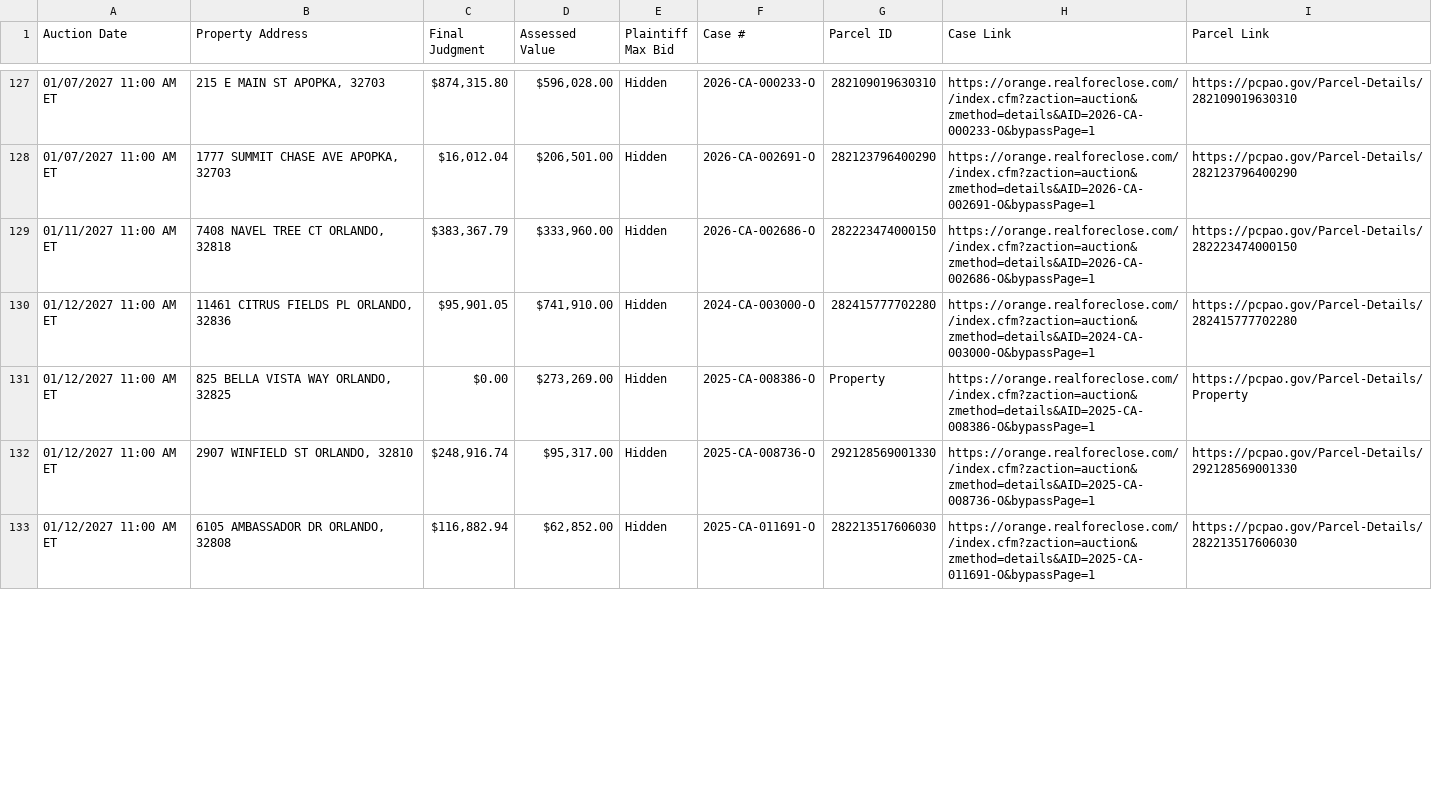
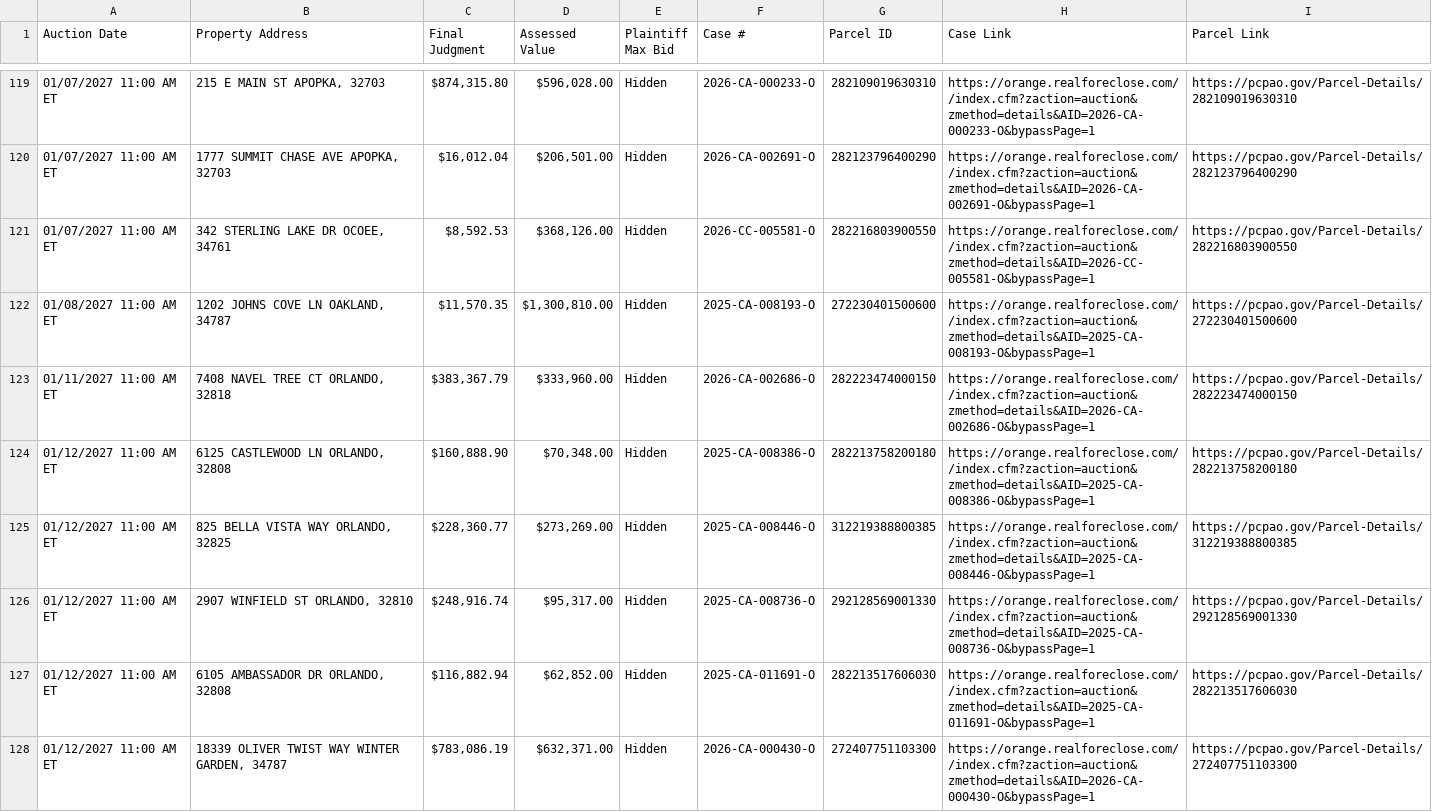
Before and after one commit to figlesias7/Realforeclose-Orange, a CSV file: data/active_foreclosures.csv, drawn as a sheet; only a part is shown, gaps mark what is left out; the diff covers the shown part only.

```diff
--- a/data/active_foreclosures.csv
+++ b/data/active_foreclosures.csv
@@ -128,6 +120,9 @@ Auction Date,Property Address,Final Judgment,Assessed Value,Plaintiff Max Bid,Ca
 01/07/2027 11:00 AM ET,"1777 SUMMIT CHASE AVE APOPKA, 32703","$16,012.04","$206,501.00",Hidden,2026-CA-002691-O,282123796400290,https://orange.realforeclose.com//index.cfm?zaction=auction&zmethod=details&AID=2026-CA-002691-O&bypassPage=1,https://pcpao.gov/Parcel-Details/282123796400290
+01/07/2027 11:00 AM ET,"342 STERLING LAKE DR OCOEE, 34761","$8,592.53","$368,126.00",Hidden,2026-CC-005581-O,282216803900550,https://orange.realforeclose.com//index.cfm?zaction=auction&zmethod=details&AID=2026-CC-005581-O&bypassPage=1,https://pcpao.gov/Parcel-Details/282216803900550
+01/08/2027 11:00 AM ET,"1202 JOHNS COVE LN OAKLAND, 34787","$11,570.35","$1,300,810.00",Hidden,2025-CA-008193-O,272230401500600,https://orange.realforeclose.com//index.cfm?zaction=auction&zmethod=details&AID=2025-CA-008193-O&bypassPage=1,https://pcpao.gov/Parcel-Details/272230401500600
 01/11/2027 11:00 AM ET,"7408 NAVEL TREE CT ORLANDO, 32818","$383,367.79","$333,960.00",Hidden,2026-CA-002686-O,282223474000150,https://orange.realforeclose.com//index.cfm?zaction=auction&zmethod=details&AID=2026-CA-002686-O&bypassPage=1,https://pcpao.gov/Parcel-Details/282223474000150
-01/12/2027 11:00 AM ET,"11461 CITRUS FIELDS PL ORLANDO, 32836","$95,901.05","$741,910.00",Hidden,2024-CA-003000-O,282415777702280,https://orange.realforeclose.com//index.cfm?zaction=auction&zmethod=details&AID=2024-CA-003000-O&bypassPage=1,https://pcpao.gov/Parcel-Details/282415777702280
-01/12/2027 11:00 AM ET,"825 BELLA VISTA WAY ORLANDO, 32825",$0.00,"$273,269.00",Hidden,2025-CA-008386-O,Property,https://orange.realforeclose.com//index.cfm?zaction=auction&zmethod=details&AID=2025-CA-008386-O&bypassPage=1,https://pcpao.gov/Parcel-Details/Property
+01/12/2027 11:00 AM ET,"6125 CASTLEWOOD LN ORLANDO, 32808","$160,888.90","$70,348.00",Hidden,2025-CA-008386-O,282213758200180,https://orange.realforeclose.com//index.cfm?zaction=auction&zmethod=details&AID=2025-CA-008386-O&bypassPage=1,https://pcpao.gov/Parcel-Details/282213758200180
+01/12/2027 11:00 AM ET,"825 BELLA VISTA WAY ORLANDO, 32825","$228,360.77","$273,269.00",Hidden,2025-CA-008446-O,312219388800385,https://orange.realforeclose.com//index.cfm?zaction=auction&zmethod=details&AID=2025-CA-008446-O&bypassPage=1,https://pcpao.gov/Parcel-Details/312219388800385
 01/12/2027 11:00 AM ET,"2907 WINFIELD ST ORLANDO, 32810","$248,916.74","$95,317.00",Hidden,2025-CA-008736-O,292128569001330,https://orange.realforeclose.com//index.cfm?zaction=auction&zmethod=details&AID=2025-CA-008736-O&bypassPage=1,https://pcpao.gov/Parcel-Details/292128569001330
 01/12/2027 11:00 AM ET,"6105 AMBASSADOR DR ORLANDO, 32808","$116,882.94","$62,852.00",Hidden,2025-CA-011691-O,282213517606030,https://orange.realforeclose.com//index.cfm?zaction=auction&zmethod=details&AID=2025-CA-011691-O&bypassPage=1,https://pcpao.gov/Parcel-Details/282213517606030
+01/12/2027 11:00 AM ET,"18339 OLIVER TWIST WAY WINTER GARDEN, 34787","$783,086.19","$632,371.00",Hidden,2026-CA-000430-O,272407751103300,https://orange.realforeclose.com//index.cfm?zaction=auction&zmethod=details&AID=2026-CA-000430-O&bypassPage=1,https://pcpao.gov/Parcel-Details/272407751103300
```
Also changed, not shown: 3 added rows, 8 removed rows and 35 edited cells elsewhere in this file, data/all_seen.csv, data/event_log.csv, 3 other files.
